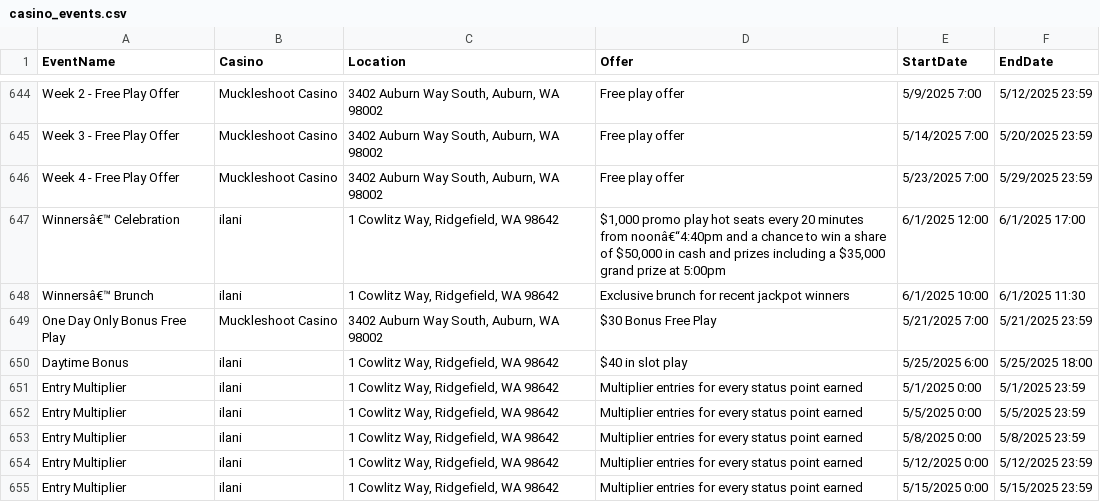
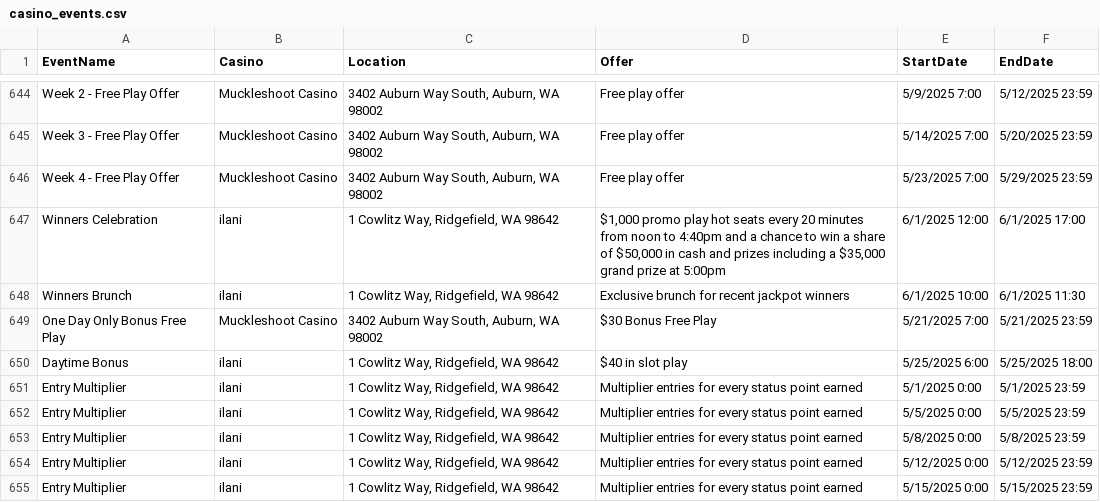
Before and after one commit to waor1990/casino-calendar, a CSV file: casino_events.csv, drawn as a sheet; only a part is shown, gaps mark what is left out.

```diff
--- a/casino_events.csv
+++ b/casino_events.csv
@@ -646,4 +646,4 @@ Week 3 - Free Play Offer,Muckleshoot Casino,"3402 Auburn Way South, Auburn, WA 9
 Week 4 - Free Play Offer,Muckleshoot Casino,"3402 Auburn Way South, Auburn, WA 98002",Free play offer,5/23/2025 7:00,5/29/2025 23:59
-Winnersâ€™ Celebration,ilani,"1 Cowlitz Way, Ridgefield, WA 98642","$1,000 promo play hot seats every 20 minutes from noonâ€“4:40pm and a chance to win a share of $50,000 in cash and prizes including a $35,000 grand prize at 5:00pm",6/1/2025 12:00,6/1/2025 17:00
-Winnersâ€™ Brunch,ilani,"1 Cowlitz Way, Ridgefield, WA 98642",Exclusive brunch for recent jackpot winners,6/1/2025 10:00,6/1/2025 11:30
+Winners Celebration,ilani,"1 Cowlitz Way, Ridgefield, WA 98642","$1,000 promo play hot seats every 20 minutes from noon to 4:40pm and a chance to win a share of $50,000 in cash and prizes including a $35,000 grand prize at 5:00pm",6/1/2025 12:00,6/1/2025 17:00
+Winners Brunch,ilani,"1 Cowlitz Way, Ridgefield, WA 98642",Exclusive brunch for recent jackpot winners,6/1/2025 10:00,6/1/2025 11:30
 One Day Only Bonus Free Play,Muckleshoot Casino,"3402 Auburn Way South, Auburn, WA 98002",$30 Bonus Free Play,5/21/2025 7:00,5/21/2025 23:59
```
Also changed, not shown: 8 other files.
